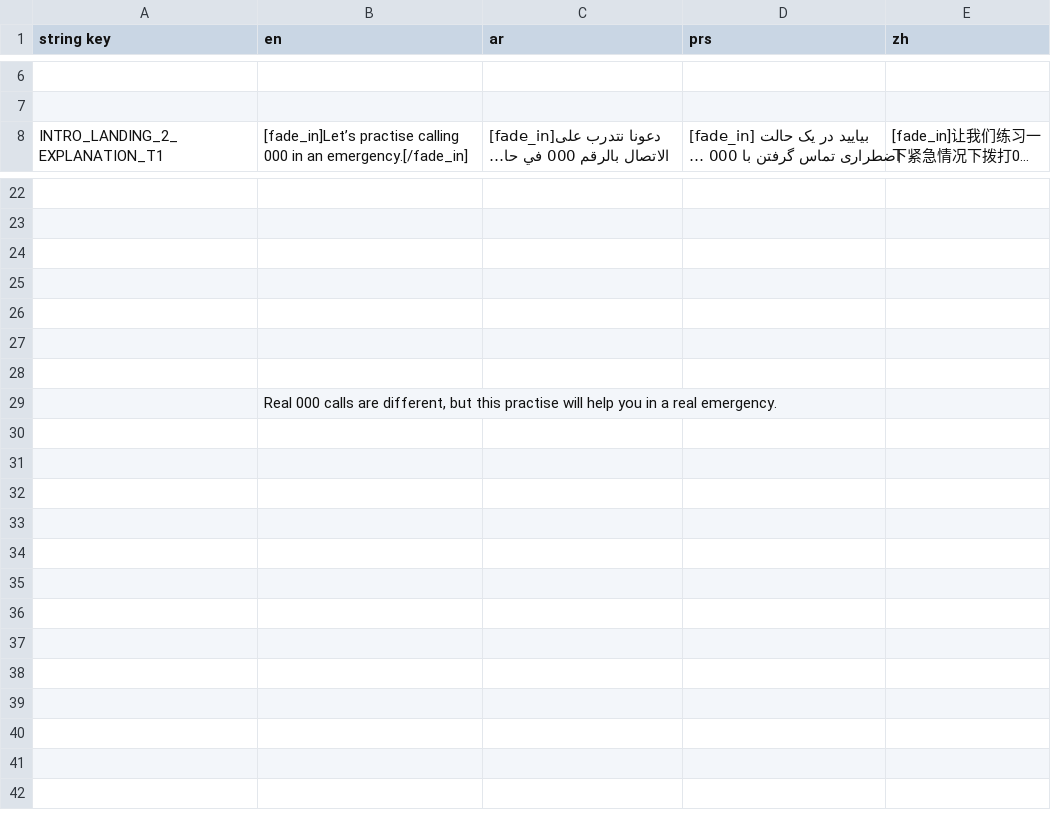
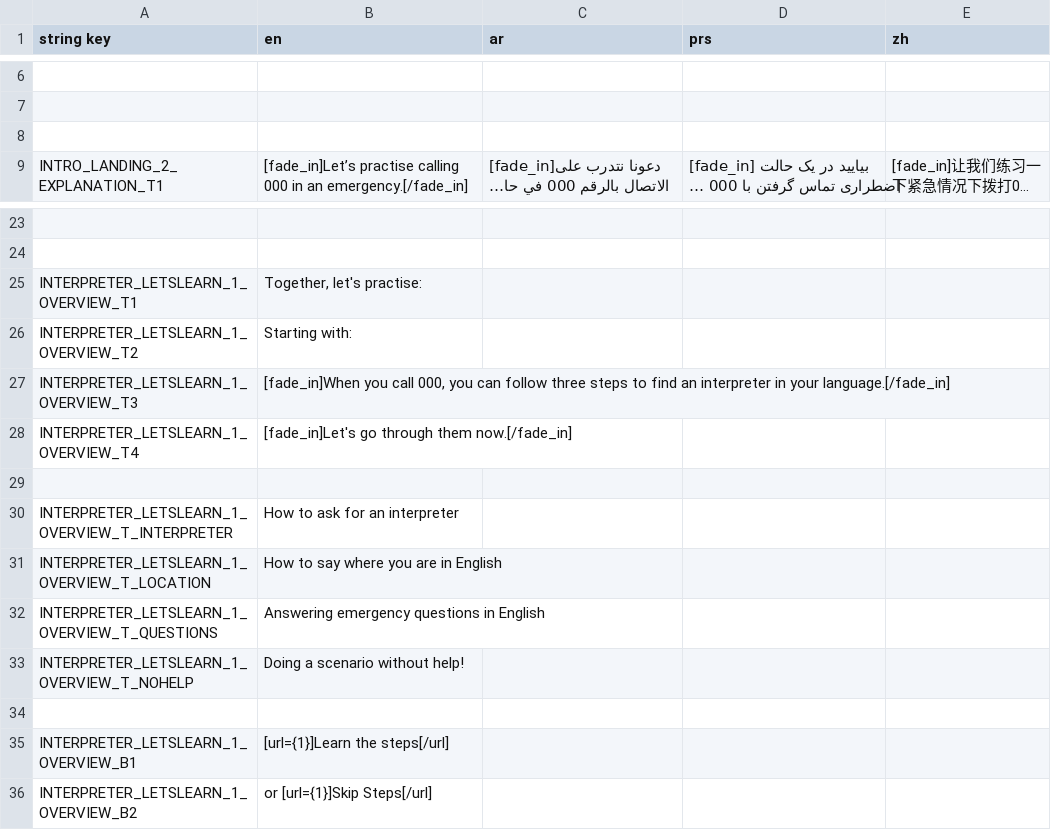
Before and after one commit to AstralStew/MEMI-Repo, a CSV file: Base/Languages/MEMI Translations.csv, drawn as a sheet; only a part is shown, gaps mark what is left out; long unchanged cells end in …; removed rows and columns are numbered as before the commit, all else as after; the diff names each change by its address in the sheet, - before the commit and + after, or states it on an @@ line.

Commit message:
Starting Steps

```diff
--- a/Base/Languages/MEMI Translations.csv
+++ b/Base/Languages/MEMI Translations.csv
+row 8: (empty)
+row 25: INTERPRETER_LETSLEARN_1_OVERVIEW_T1 | Together, let's practise:
+row 26: INTERPRETER_LETSLEARN_1_OVERVIEW_T2 | Starting with:
+row 27: INTERPRETER_LETSLEARN_1_OVERVIEW_T3 | [fade_in]When you call 000, you can follow three steps to find an interpreter in your language.[/fade_in]
+row 28: INTERPRETER_LETSLEARN_1_OVERVIEW_T4 | [fade_in]Let's go through them now.[/fade_in]
+row 30: INTERPRETER_LETSLEARN_1_OVERVIEW_T_INTERPRETER | How to ask for an interpreter
+row 31: INTERPRETER_LETSLEARN_1_OVERVIEW_T_LOCATION | How to say where you are in English
+row 32: INTERPRETER_LETSLEARN_1_OVERVIEW_T_QUESTIONS | Answering emergency questions in English
+row 33: INTERPRETER_LETSLEARN_1_OVERVIEW_T_NOHELP | Doing a scenario without help!
-row 35: (empty)
+row 35: INTERPRETER_LETSLEARN_1_OVERVIEW_B1 | [url={1}]Learn the steps[/url]
-row 36: (empty)
+row 36: INTERPRETER_LETSLEARN_1_OVERVIEW_B2 | or [url={1}]Skip Steps[/url]
-row 28: (empty)
-row 29:  | Real 000 calls are different, but this practise will help you in a real emergency.
```
Also changed, not shown: 33 other files.
